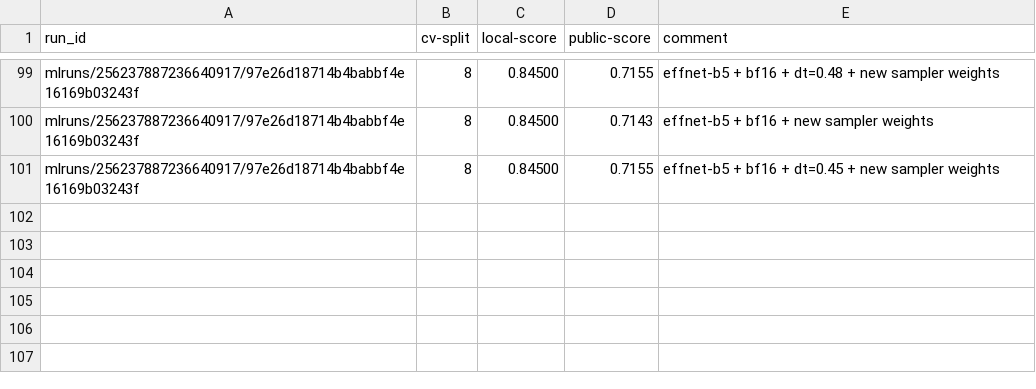
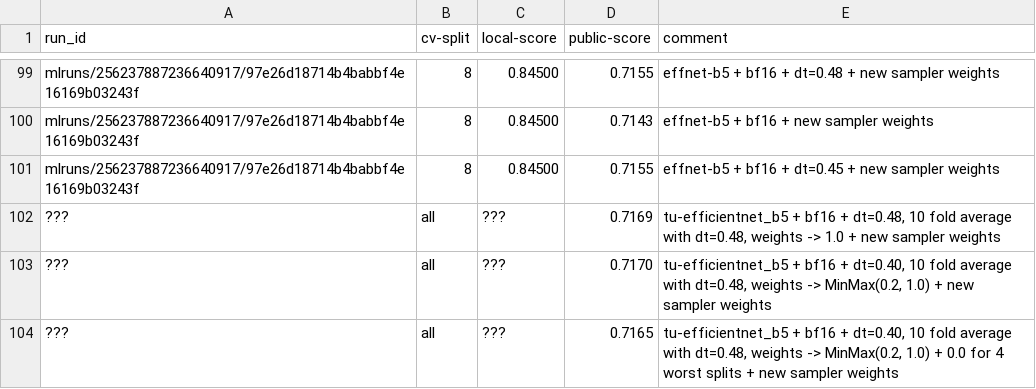
Before and after one commit to xultaeculcis/kelp-wanted-competition, a CSV file: data/submissions/submission-log.csv, drawn as a sheet; only a part is shown, gaps mark what is left out.

Commit message:
New submissions, update train split job

```diff
--- a/data/submissions/submission-log.csv
+++ b/data/submissions/submission-log.csv
@@ -101 +101,4 @@ mlruns/256237887236640917/97e26d18714b4babbf4e16169b03243f;8;0.84500;0.7143;effn
 mlruns/256237887236640917/97e26d18714b4babbf4e16169b03243f;8;0.84500;0.7155;effnet-b5 + bf16 + dt=0.45 + new sampler weights
+???;all;???;0.7169;tu-efficientnet_b5 + bf16 + dt=0.48, 10 fold average with dt=0.48, weights -> 1.0 + new sampler weights
+???;all;???;0.7170;tu-efficientnet_b5 + bf16 + dt=0.40, 10 fold average with dt=0.48, weights -> MinMax(0.2, 1.0) + new sampler weights
+???;all;???;0.7165;tu-efficientnet_b5 + bf16 + dt=0.40, 10 fold average with dt=0.48, weights -> MinMax(0.2, 1.0) + 0.0 for 4 worst splits + new sampler weights
```
Also changed, not shown: 2 other files.
